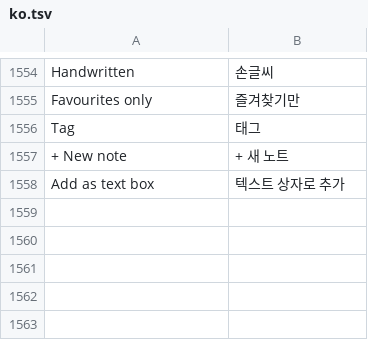
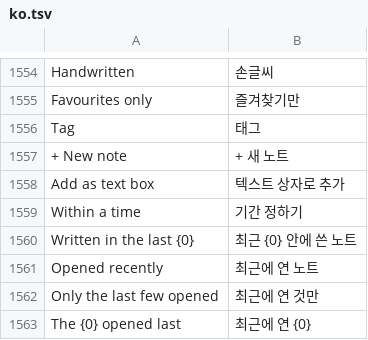
Before and after one commit to whyitworks0415/Notesis, a TSV file: app/src/main/assets/i18n/ko.tsv, drawn as a sheet; only a part is shown, gaps mark what is left out; the diff names each change by its address in the sheet, - before the commit and + after, or states it on an @@ line.

```diff
--- a/app/src/main/assets/i18n/ko.tsv
+++ b/app/src/main/assets/i18n/ko.tsv
+row 1559: Within a time | 기간 정하기
+row 1560: Written in the last {0} | 최근 {0} 안에 쓴 노트
+row 1561: Opened recently | 최근에 연 노트
+row 1562: Only the last few opened | 최근에 연 것만
+row 1563: The {0} opened last | 최근에 연 {0}
```
Also changed, not shown: 5 other files.
